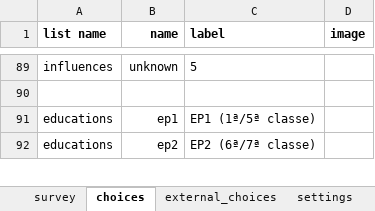
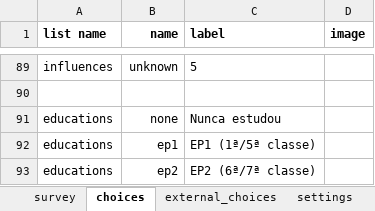
Before and after one commit to TerraFirmaMozambique/odk_forms_micaia, an Excel workbook: xlsx/M&E/indicadores_form_3.xlsx, sheet choices, drawn as a sheet; only a part is shown, gaps mark what is left out; values as stored, in another font and other column widths than the file's, no borders; the diff names each change by its address in the sheet, - before the commit and + after, or states it on an @@ line.

```diff
--- a/xlsx/M&E/indicadores_form_3.xlsx (sheet choices)
+++ b/xlsx/M&E/indicadores_form_3.xlsx (sheet choices)
+row 91: educations | none | Nunca estudou
```
Also changed, not shown: sheet survey, sheet settings, xlsx/M&E/indicadores_form_2.xlsx, 2 other files.
